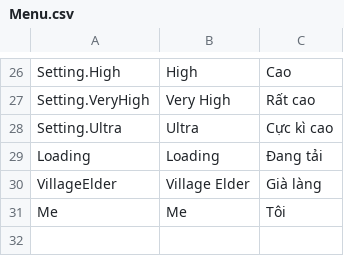
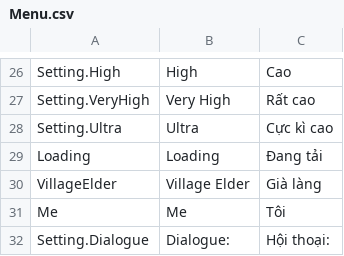
Before and after one commit to hnmluan/MJ, a CSV file: Assets/Packages/SimpleLocalization/Resources/Localization/Menu.csv, drawn as a sheet; only a part is shown, gaps mark what is left out.

Commit message:
Dialogue Audio

```diff
--- a/Assets/Packages/SimpleLocalization/Resources/Localization/Menu.csv
+++ b/Assets/Packages/SimpleLocalization/Resources/Localization/Menu.csv
@@ -31 +31,2 @@ VillageElder,Village Elder,Già làng
 Me,Me,Tôi
+Setting.Dialogue,Dialogue:,Hội thoại:
```
Also changed, not shown: 10 other files.
